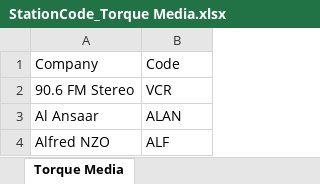
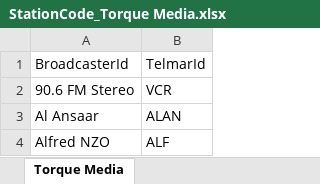
Before and after one commit to icasper/excel-to-xml-import, an Excel workbook: StationCode_Torque Media.xlsx, sheet Torque Media, drawn as a sheet; only a part is shown; values as stored, in another font and other column widths than the file's, no borders; removed rows and columns are numbered as before the commit, all else as after; the diff names each change by its address in the sheet, - before the commit and + after, or states it on an @@ line.

```diff
--- a/StationCode_Torque Media.xlsx (sheet Torque Media)
+++ b/StationCode_Torque Media.xlsx (sheet Torque Media)
-row 1: Company | Code
+row 1: BroadcasterId | TelmarId
```
Also changed, not shown: 2 other files.
